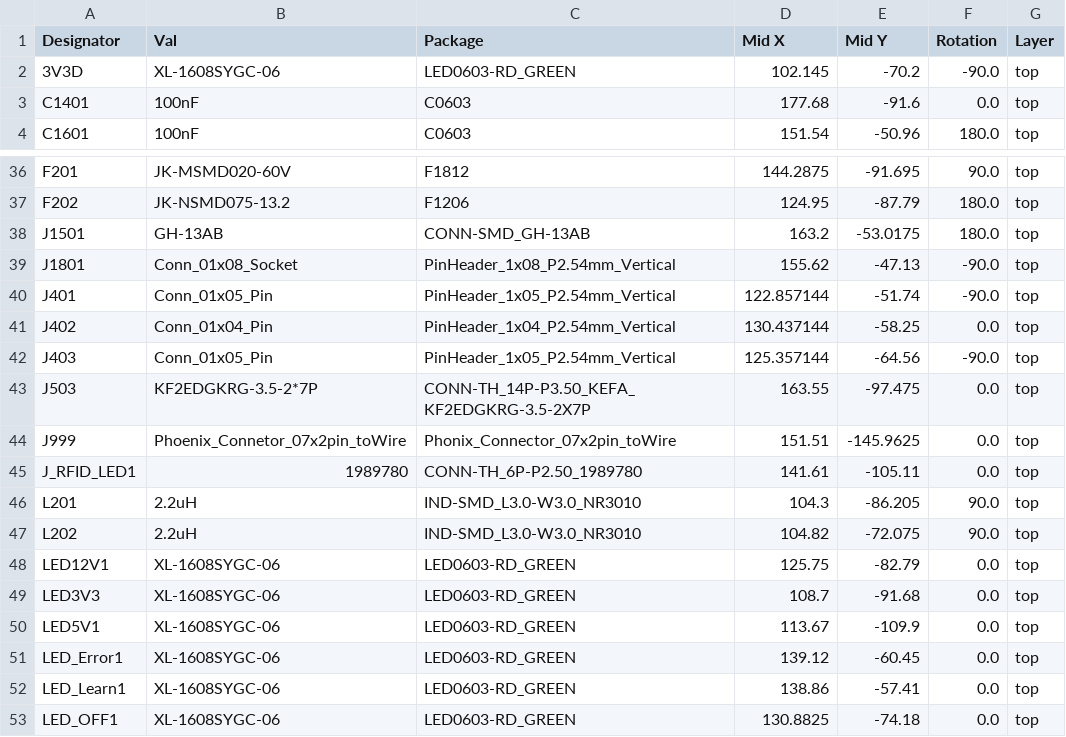
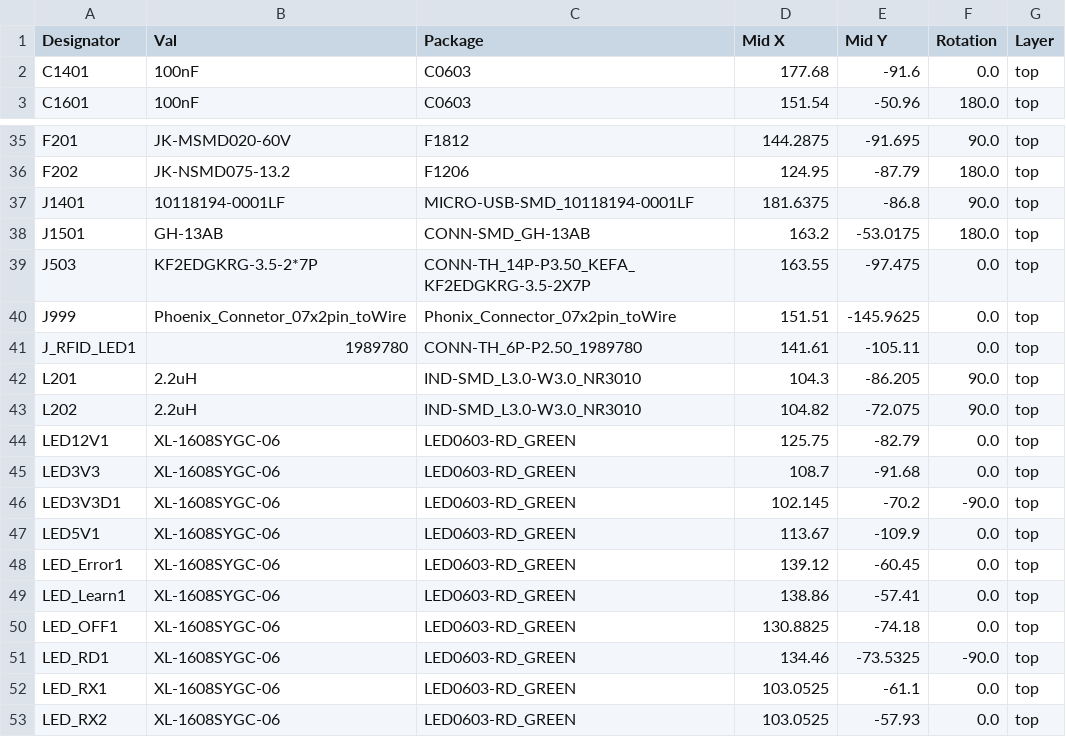
Before and after one commit to SebastianHampl18/Bachelorarbeit, a CSV file: Option1/jlcpcb/production_files/CPL-Option1.csv, drawn as a sheet; only a part is shown, gaps mark what is left out; the shorter side is filled out with more unchanged rows; removed rows and columns are numbered as before the commit, all else as after; the diff names each change by its address in the sheet, - before the commit and + after, or states it on an @@ line.

```diff
--- a/Option1/jlcpcb/production_files/CPL-Option1.csv
+++ b/Option1/jlcpcb/production_files/CPL-Option1.csv
-row 2: 3V3D | XL-1608SYGC-06 | LED0603-RD_GREEN | 102.145 | -70.2 | -90.0 | top
+row 37: J1401 | 10118194-0001LF | MICRO-USB-SMD_10118194-0001LF | 181.6375 | -86.8 | 90.0 | top
-row 39: J1801 | Conn_01x08_Socket | PinHeader_1x08_P2.54mm_Vertical | 155.62 | -47.13 | -90.0 | top
-row 40: J401 | Conn_01x05_Pin | PinHeader_1x05_P2.54mm_Vertical | 122.857144 | -51.74 | -90.0 | top
-row 41: J402 | Conn_01x04_Pin | PinHeader_1x04_P2.54mm_Vertical | 130.437144 | -58.25 | 0.0 | top
-row 42: J403 | Conn_01x05_Pin | PinHeader_1x05_P2.54mm_Vertical | 125.357144 | -64.56 | -90.0 | top
+row 46: LED3V3D1 | XL-1608SYGC-06 | LED0603-RD_GREEN | 102.145 | -70.2 | -90.0 | top
```
Also changed, not shown: Option1/jlcpcb/production_files/BOM-Option1.csv, 22 other files.
